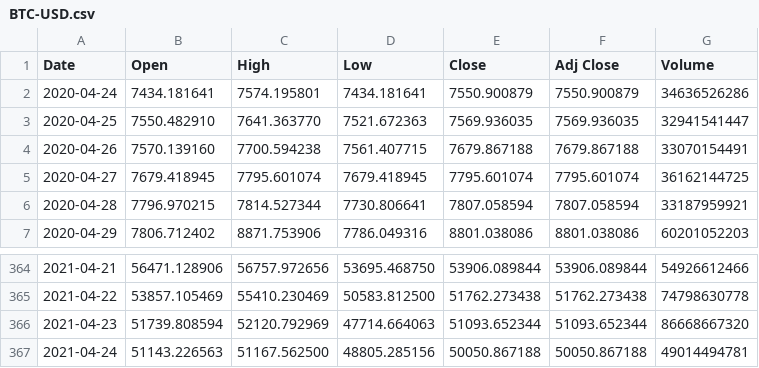
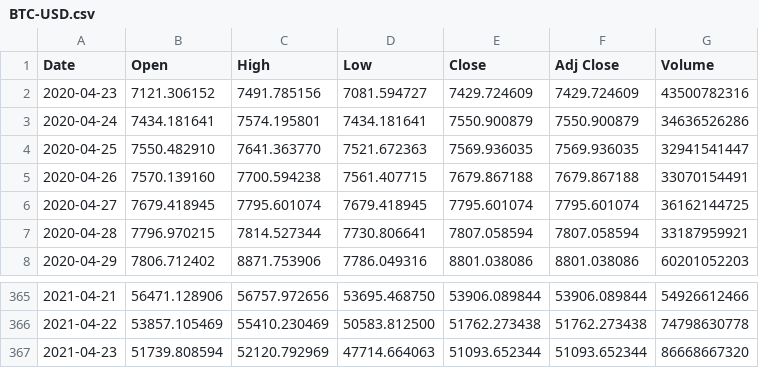
Before and after one commit to Jsreens/Jsreens.github.io, a CSV file: BTC-USD.csv, drawn as a sheet; only a part is shown, gaps mark what is left out; removed rows and columns are numbered as before the commit, all else as after; the diff names each change by its address in the sheet, - before the commit and + after, or states it on an @@ line.

Commit message:
Update BTC-USD.csv

```diff
--- a/BTC-USD.csv
+++ b/BTC-USD.csv
+row 2: 2020-04-23 | 7121.306152 | 7491.785156 | 7081.594727 | 7429.724609 | 7429.724609 | 43500782316
-row 367: 2021-04-24 | 51143.226563 | 51167.562500 | 48805.285156 | 50050.867188 | 50050.867188 | 49014494781
```
